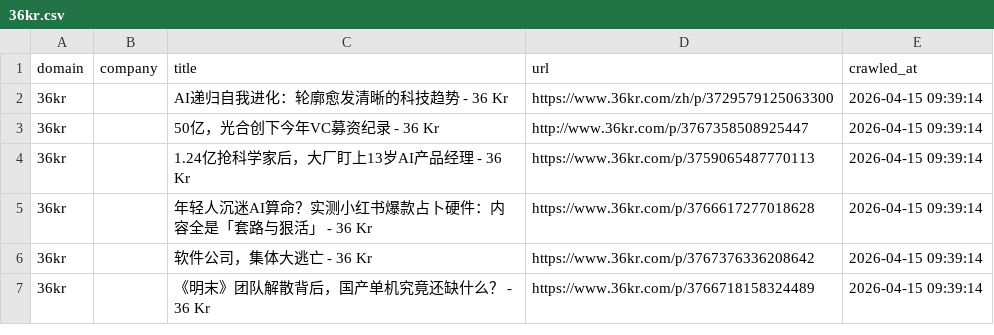
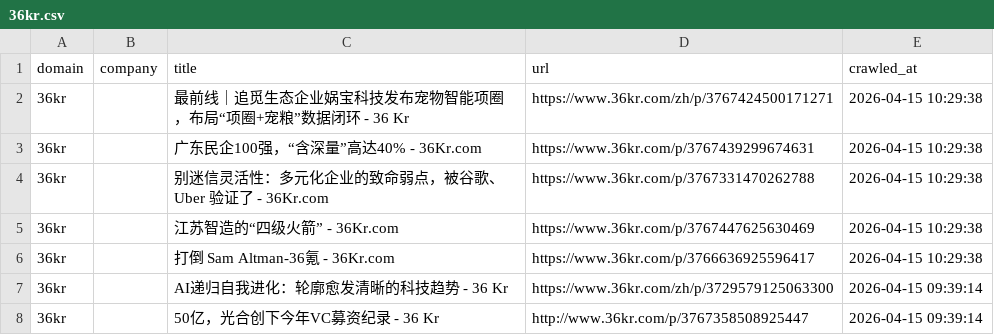
Before and after one commit to levelupup/news_crawler, a CSV file: data/36kr.csv, drawn as a sheet; only a part is shown; the shorter side is filled out with more unchanged rows; the diff names each change by its address in the sheet, - before the commit and + after, or states it on an @@ line.

```diff
--- a/data/36kr.csv
+++ b/data/36kr.csv
+row 2: 36kr |  | 最前线｜追觅生态企业娲宝科技发布宠物智能项圈，布局“项圈+宠粮”数据闭环 - 36 Kr | https://www.36kr.com/zh/p/3767424500171271 | 2026-04-15 10:29:38
+row 3: 36kr |  | 广东民企100强，“含深量”高达40% - 36Kr.com | https://www.36kr.com/p/3767439299674631 | 2026-04-15 10:29:38
+row 4: 36kr |  | 别迷信灵活性：多元化企业的致命弱点，被谷歌、Uber 验证了 - 36Kr.com | https://www.36kr.com/p/3767331470262788 | 2026-04-15 10:29:38
+row 5: 36kr |  | 江苏智造的“四级火箭” - 36Kr.com | https://www.36kr.com/p/3767447625630469 | 2026-04-15 10:29:38
+row 6: 36kr |  | 打倒 Sam Altman-36氪 - 36Kr.com | https://www.36kr.com/p/3766636925596417 | 2026-04-15 10:29:38
```
Also changed, not shown: data/economictimes.csv, data/einnews.csv, 17 other files.
